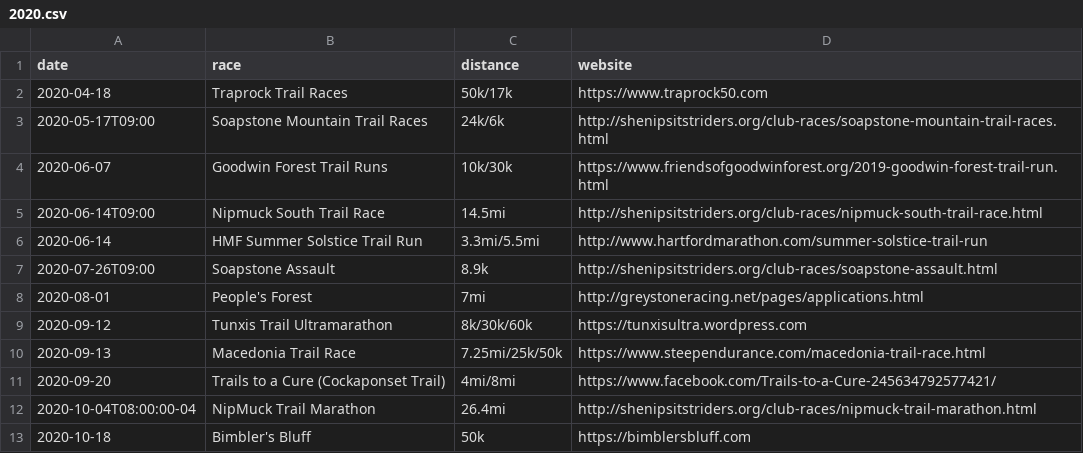
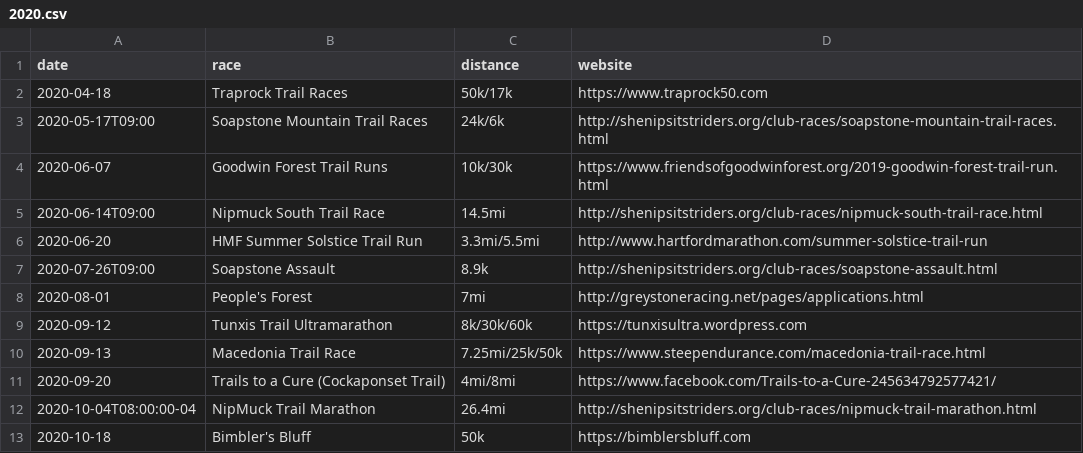
Before and after one commit to BlueBlazedTrailRunningSeries/BlueBlazedTrailRunningSeries.github.io, a CSV file: _data/races/2020.csv, drawn as a sheet.

Commit message:
Update HMF Summer Solstice date

```diff
--- a/_data/races/2020.csv
+++ b/_data/races/2020.csv
@@ -5,3 +5,3 @@ date,race,distance,website
 2020-06-14T09:00,Nipmuck South Trail Race,14.5mi,http://shenipsitstriders.org/club-races/nipmuck-south-trail-race.html
-2020-06-14,HMF Summer Solstice Trail Run,3.3mi/5.5mi,http://www.hartfordmarathon.com/summer-solstice-trail-run
+2020-06-20,HMF Summer Solstice Trail Run,3.3mi/5.5mi,http://www.hartfordmarathon.com/summer-solstice-trail-run
 2020-07-26T09:00,Soapstone Assault,8.9k,http://shenipsitstriders.org/club-races/soapstone-assault.html
```
